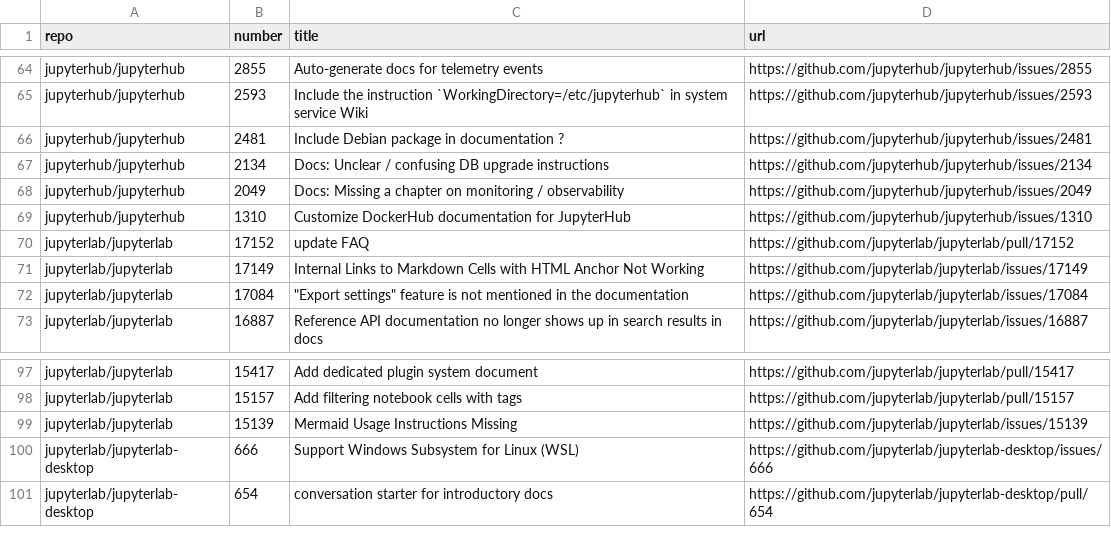
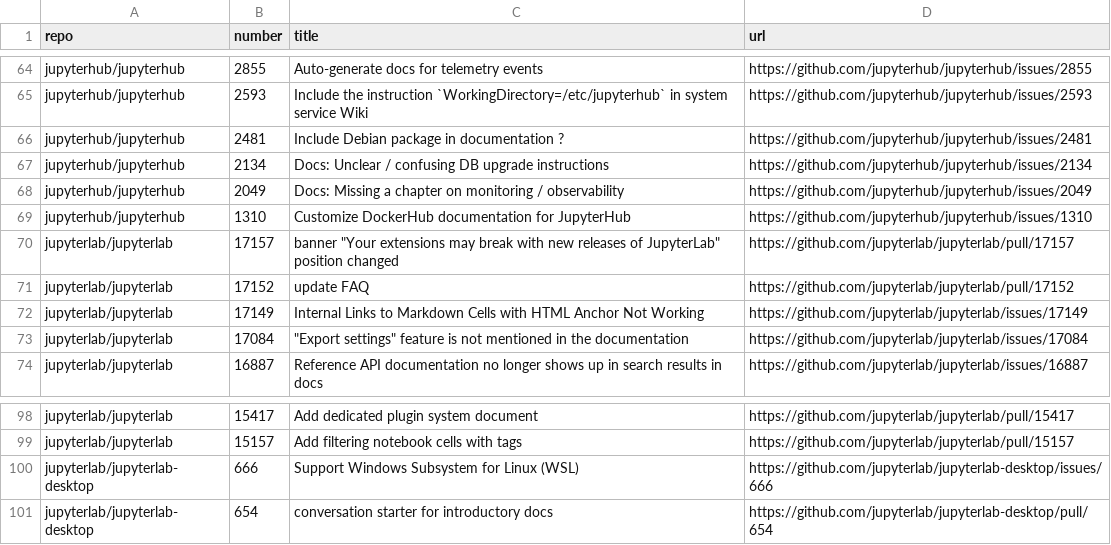
Before and after one commit to chbrandt/jupyter-docs-test, a CSV file: issues.csv, drawn as a sheet; only a part is shown, gaps mark what is left out.

```diff
--- a/issues.csv
+++ b/issues.csv
@@ -69,2 +69,3 @@
 "jupyterhub/jupyterhub","1310","Customize DockerHub documentation for JupyterHub","https://github.com/jupyterhub/jupyterhub/issues/1310"
+"jupyterlab/jupyterlab","17157"," banner ""Your extensions may break with new releases of JupyterLab"" position changed","https://github.com/jupyterlab/jupyterlab/pull/17157"
 "jupyterlab/jupyterlab","17152","update FAQ","https://github.com/jupyterlab/jupyterlab/pull/17152"
@@ -98,3 +99,2 @@
 "jupyterlab/jupyterlab","15157","Add filtering notebook cells with tags","https://github.com/jupyterlab/jupyterlab/pull/15157"
-"jupyterlab/jupyterlab","15139","Mermaid Usage Instructions Missing","https://github.com/jupyterlab/jupyterlab/issues/15139"
 "jupyterlab/jupyterlab-desktop","666","Support Windows Subsystem for Linux (WSL)","https://github.com/jupyterlab/jupyterlab-desktop/issues/666"
```
Also changed, not shown: 1 other file.
